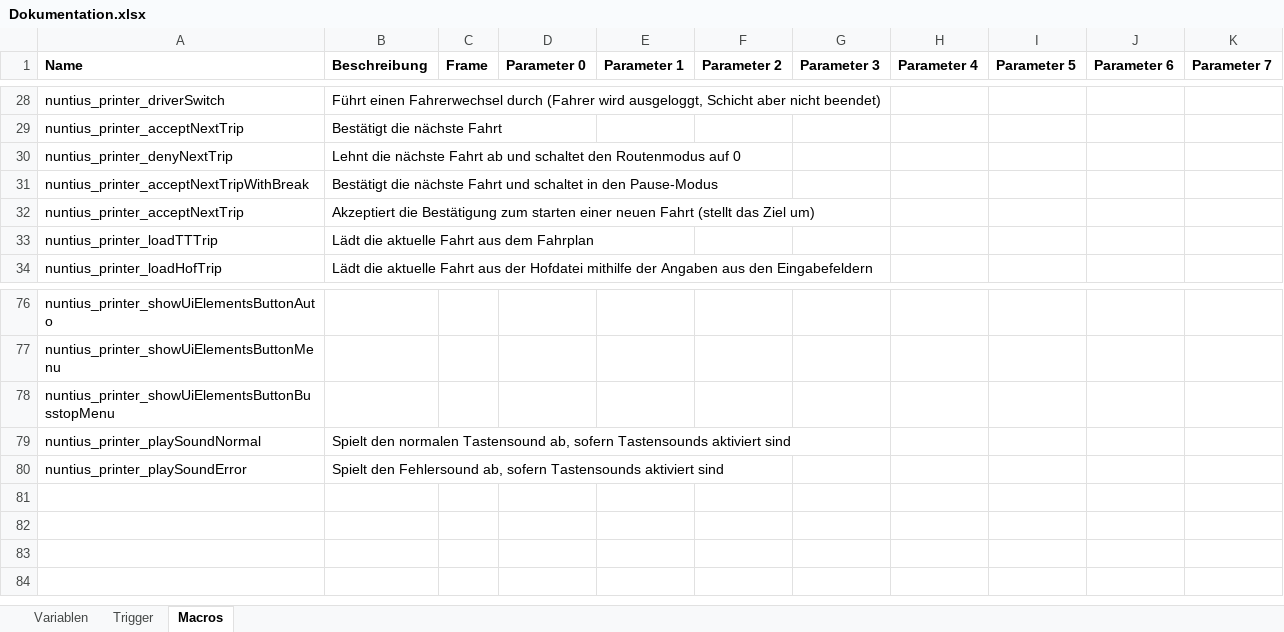
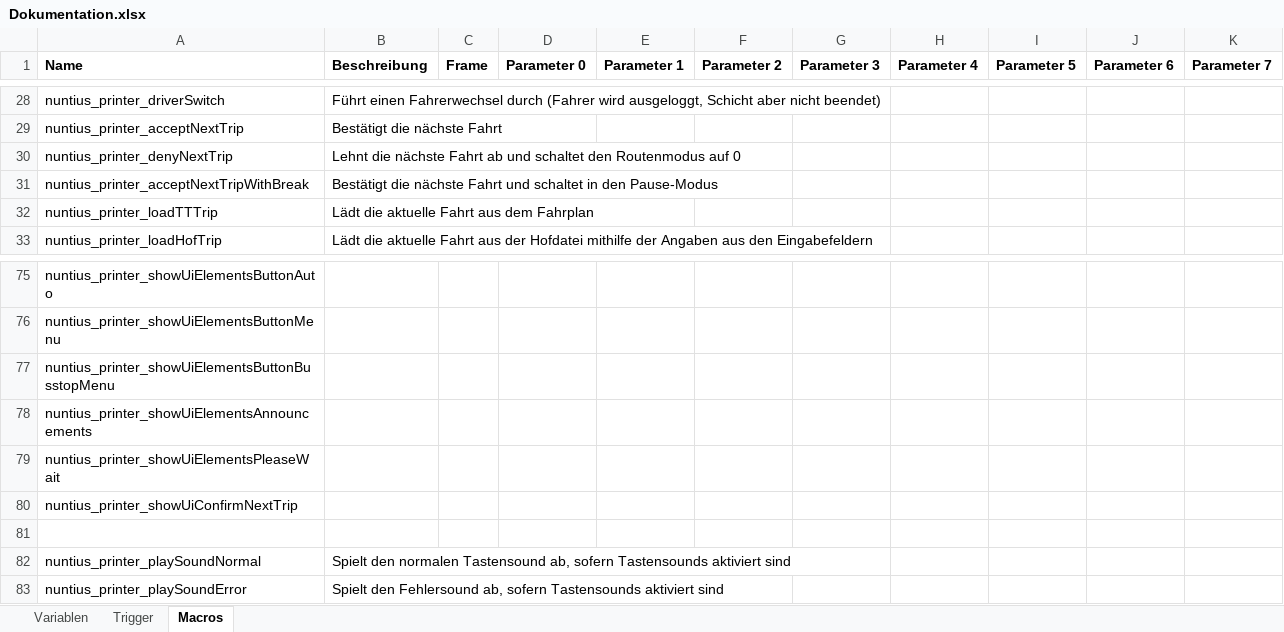
Before and after one commit to ma7t3s-OMSI-Sammlung/Nuntius, an Excel workbook: Dokumentation.xlsx, sheet Macros, drawn as a sheet; only a part is shown, gaps mark what is left out; values as stored, in another font and other column widths than the file's, no borders; removed rows and columns are numbered as before the commit, all else as after; the diff names each change by its address in the sheet, - before the commit and + after, or states it on an @@ line.

```diff
--- a/Dokumentation.xlsx (sheet Macros)
+++ b/Dokumentation.xlsx (sheet Macros)
-row 32: nuntius_printer_acceptNextTrip | Akzeptiert die Bestätigung zum starten einer neuen Fahrt (stellt das Ziel um)
+row 78: nuntius_printer_showUiElementsAnnouncements
+row 79: nuntius_printer_showUiElementsPleaseWait
+row 80: nuntius_printer_showUiConfirmNextTrip
+row 81: (empty)
```
Also changed, not shown: sheet Variablen.
